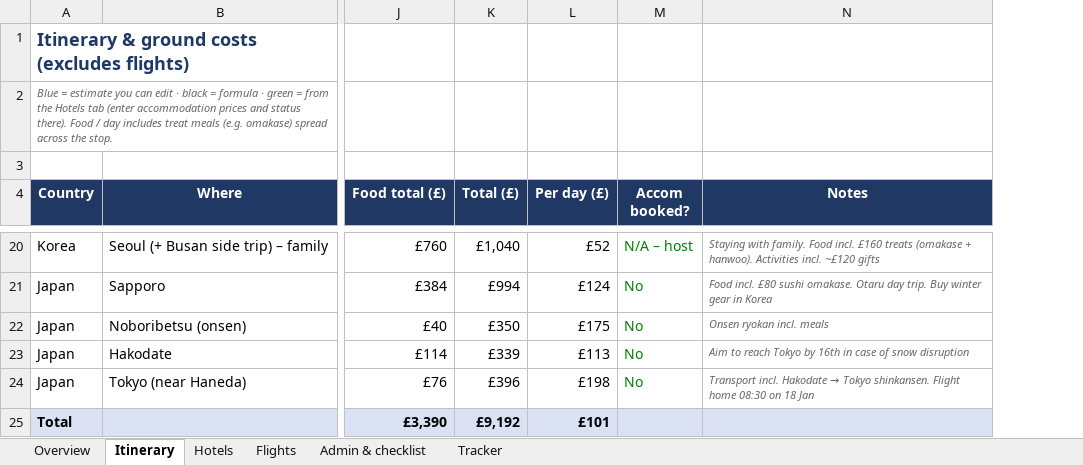
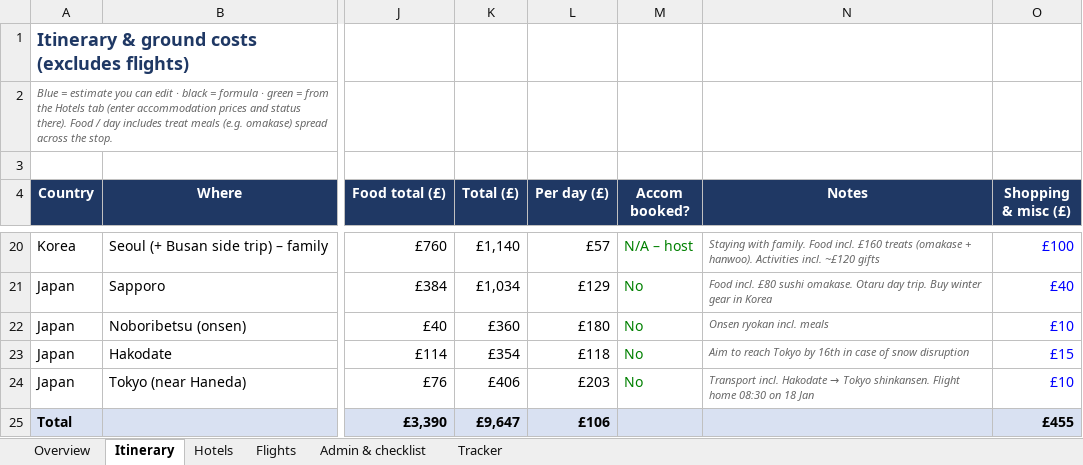
Before and after one commit to mhbae-dev/sabbatical-dashboard, an Excel workbook: Sabbatical_Plan_and_Budget.xlsx, sheet Itinerary, drawn as a sheet; only a part is shown, gaps mark what is left out; values as stored, in another font and other column widths than the file's, no borders; the diff covers the shown part only; the diff names each change by its address in the sheet, - before the commit and + after, or states it on an @@ line.

Commit message:
Daily log categories match Budget lines; add Shopping & misc

```diff
--- a/Sabbatical_Plan_and_Budget.xlsx (sheet Itinerary)
+++ b/Sabbatical_Plan_and_Budget.xlsx (sheet Itinerary)
+column O (Shopping & misc (£)), rows 20-25: £100 | £40 | £10 | £15 | £10 | £455
-K20 (Total (£)): £1,040
+K20 (Total (£)): £1,140
-L20 (Per day (£)): £52
+L20 (Per day (£)): £57
-K21 (Total (£)): £994
+K21 (Total (£)): £1,034
-L21 (Per day (£)): £124
+L21 (Per day (£)): £129
-K22 (Total (£)): £350
+K22 (Total (£)): £360
-L22 (Per day (£)): £175
+L22 (Per day (£)): £180
-K23 (Total (£)): £339
+K23 (Total (£)): £354
-L23 (Per day (£)): £113
+L23 (Per day (£)): £118
-K24 (Total (£)): £396
+K24 (Total (£)): £406
-L24 (Per day (£)): £198
+L24 (Per day (£)): £203
-K25 (Total (£)): £9,192
+K25 (Total (£)): £9,647
-L25 (Per day (£)): £101
+L25 (Per day (£)): £106
```
Also changed, not shown: 30 edited cells elsewhere in this sheet, sheet Overview, sheet Tracker, formulas that keep their value, hidden cells, 5 other files.
